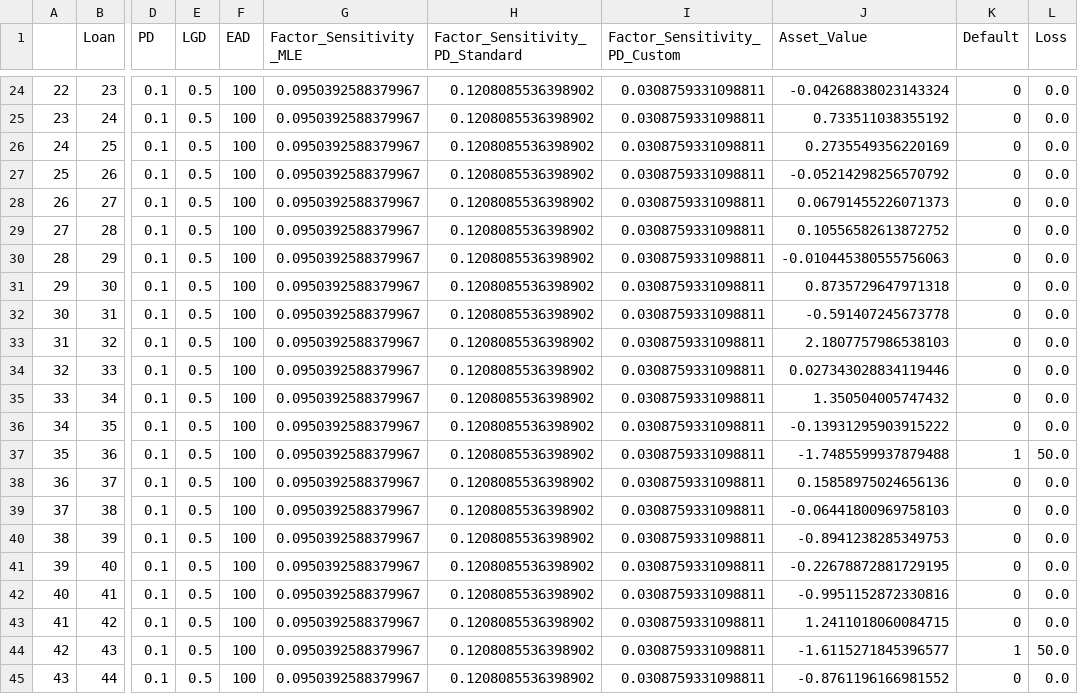
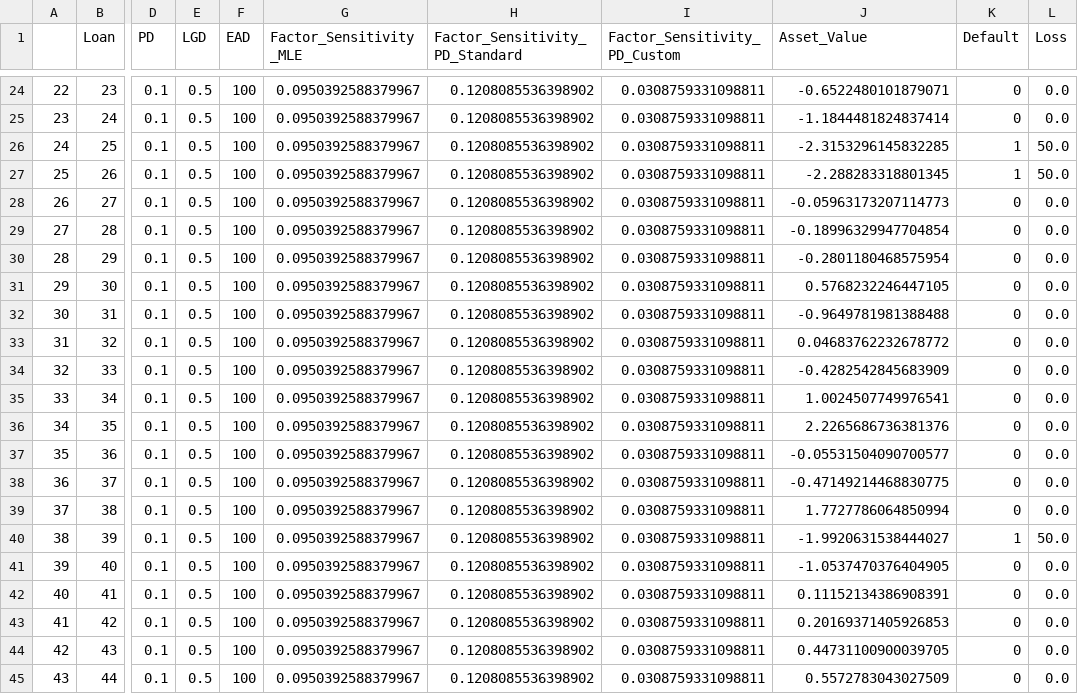
Before and after one commit to arpanganguli/SFMF, a CSV file: export/defaults.csv, drawn as a sheet; only a part is shown, gaps mark what is left out; the diff covers the shown part only; the diff names each change by its address in the sheet, - before the commit and + after, or states it on an @@ line.

```diff
--- a/export/defaults.csv
+++ b/export/defaults.csv
-J24 (Asset_Value): -0.04268838023143324
+J24 (Asset_Value): -0.6522480101879071
-J25 (Asset_Value): 0.733511038355192
+J25 (Asset_Value): -1.1844481824837414
-J26 (Asset_Value): 0.2735549356220169
+J26 (Asset_Value): -2.3153296145832285
-K26:K27 (Default): 0
+K26:K27 (Default): 1
-L26:L27 (Loss): 0.0
+L26:L27 (Loss): 50.0
-J27 (Asset_Value): -0.05214298256570792
+J27 (Asset_Value): -2.288283318801345
-J28 (Asset_Value): 0.06791455226071373
+J28 (Asset_Value): -0.05963173207114773
-J29 (Asset_Value): 0.10556582613872752
+J29 (Asset_Value): -0.18996329947704854
-J30 (Asset_Value): -0.010445380555756063
+J30 (Asset_Value): -0.2801180468575954
-J31 (Asset_Value): 0.8735729647971318
+J31 (Asset_Value): 0.5768232246447105
-J32 (Asset_Value): -0.591407245673778
+J32 (Asset_Value): -0.9649781981388488
-J33 (Asset_Value): 2.1807757986538103
+J33 (Asset_Value): 0.04683762232678772
-J34 (Asset_Value): 0.027343028834119446
+J34 (Asset_Value): -0.4282542845683909
-J35 (Asset_Value): 1.350504005747432
+J35 (Asset_Value): 1.0024507749976541
-J36 (Asset_Value): -0.13931295903915222
+J36 (Asset_Value): 2.2265686736381376
-J37 (Asset_Value): -1.7485599937879488
+J37 (Asset_Value): -0.05531504090700577
-K37 (Default): 1
+K37 (Default): 0
-L37 (Loss): 50.0
+L37 (Loss): 0.0
-J38 (Asset_Value): 0.15858975024656136
+J38 (Asset_Value): -0.47149214468830775
-J39 (Asset_Value): -0.06441800969758103
+J39 (Asset_Value): 1.7727786064850994
-J40 (Asset_Value): -0.8941238285349753
+J40 (Asset_Value): -1.9920631538444027
-K40 (Default): 0
+K40 (Default): 1
-L40 (Loss): 0.0
+L40 (Loss): 50.0
-J41 (Asset_Value): -0.22678872881729195
+J41 (Asset_Value): -1.0537470376404905
-J42 (Asset_Value): -0.9951152872330816
+J42 (Asset_Value): 0.11152134386908391
-J43 (Asset_Value): 1.2411018060084715
+J43 (Asset_Value): 0.20169371405926853
-J44 (Asset_Value): -1.6115271845396577
+J44 (Asset_Value): 0.44731100900039705
-K44 (Default): 1
+K44 (Default): 0
-L44 (Loss): 50.0
+L44 (Loss): 0.0
-J45 (Asset_Value): -0.8761196166981552
+J45 (Asset_Value): 0.5572783043027509
```
Also changed, not shown: 108 edited cells elsewhere in this file, 2 other files.
